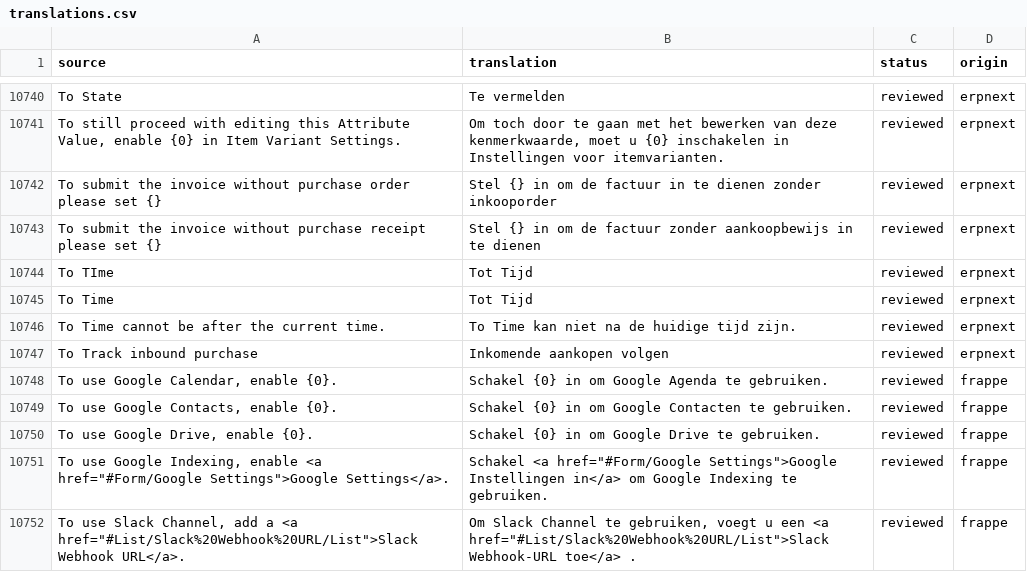
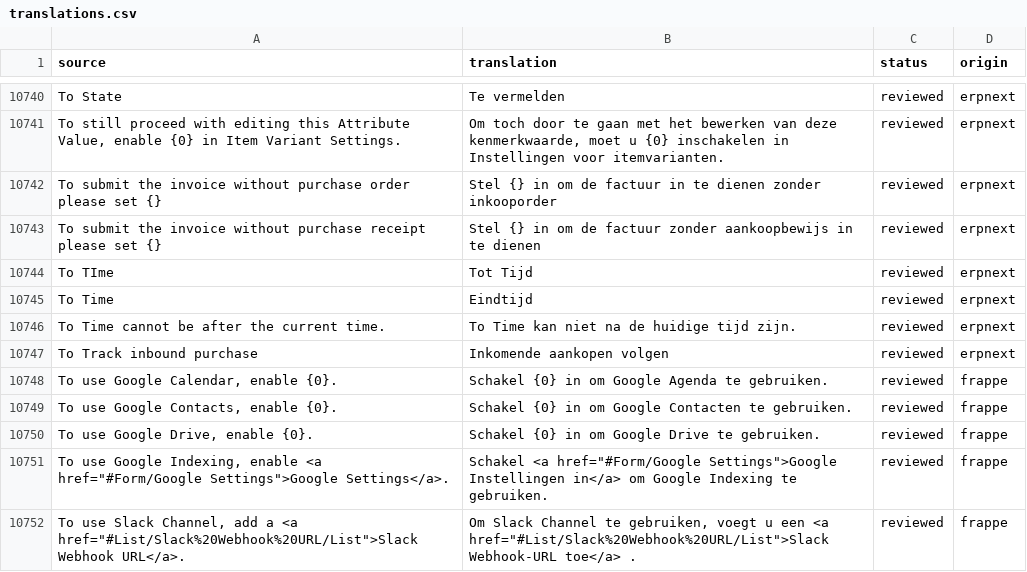
Before and after one commit to OpenAEC-Foundation/ERPNext-NL-Translation, a CSV file: translations.csv, drawn as a sheet; only a part is shown, gaps mark what is left out.

```diff
--- a/translations.csv
+++ b/translations.csv
@@ -10744,3 +10744,3 @@ To submit the invoice without purchase receipt please set {},Stel {} in om de fa
 To TIme,Tot Tijd,reviewed,erpnext
-To Time,Tot Tijd,reviewed,erpnext
+To Time,Eindtijd,reviewed,erpnext
 To Time cannot be after the current time.,To Time kan niet na de huidige tijd zijn.,reviewed,erpnext
```
Also changed, not shown: 1 other file.
